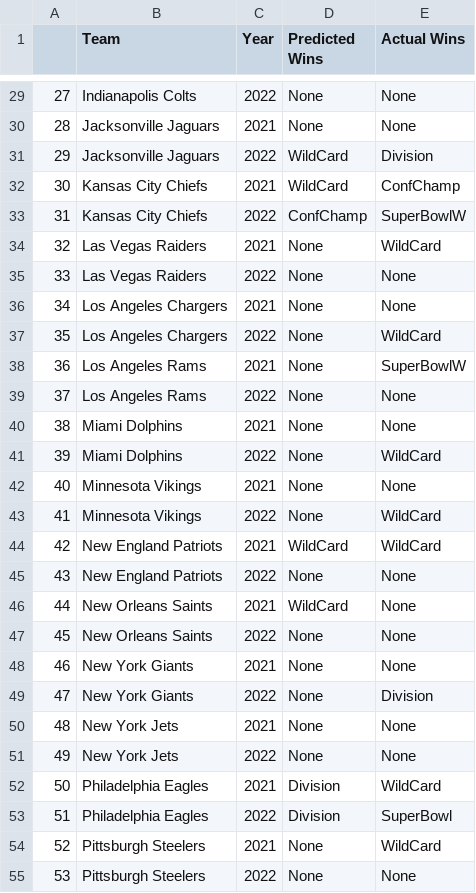
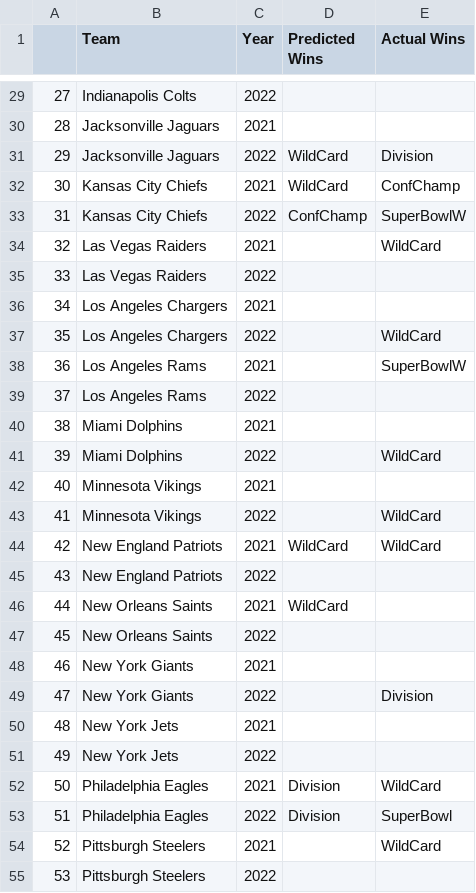
Before and after one commit to jsung14/NFL-Win-Prediction-Project, a CSV file: Logistics/Playoffs.csv, drawn as a sheet; only a part is shown, gaps mark what is left out; the diff covers the shown part only.

```diff
--- a/Logistics/Playoffs.csv
+++ b/Logistics/Playoffs.csv
@@ -29,3 +29,3 @@
-27,Indianapolis Colts,2022,None,None
-28,Jacksonville Jaguars,2021,None,None
+27,Indianapolis Colts,2022,,
+28,Jacksonville Jaguars,2021,,
 29,Jacksonville Jaguars,2022,WildCard,Division
@@ -33,23 +33,23 @@
 31,Kansas City Chiefs,2022,ConfChamp,SuperBowlW
-32,Las Vegas Raiders,2021,None,WildCard
-33,Las Vegas Raiders,2022,None,None
-34,Los Angeles Chargers,2021,None,None
-35,Los Angeles Chargers,2022,None,WildCard
-36,Los Angeles Rams,2021,None,SuperBowlW
-37,Los Angeles Rams,2022,None,None
-38,Miami Dolphins,2021,None,None
-39,Miami Dolphins,2022,None,WildCard
-40,Minnesota Vikings,2021,None,None
-41,Minnesota Vikings,2022,None,WildCard
+32,Las Vegas Raiders,2021,,WildCard
+33,Las Vegas Raiders,2022,,
+34,Los Angeles Chargers,2021,,
+35,Los Angeles Chargers,2022,,WildCard
+36,Los Angeles Rams,2021,,SuperBowlW
+37,Los Angeles Rams,2022,,
+38,Miami Dolphins,2021,,
+39,Miami Dolphins,2022,,WildCard
+40,Minnesota Vikings,2021,,
+41,Minnesota Vikings,2022,,WildCard
 42,New England Patriots,2021,WildCard,WildCard
-43,New England Patriots,2022,None,None
-44,New Orleans Saints,2021,WildCard,None
-45,New Orleans Saints,2022,None,None
-46,New York Giants,2021,None,None
-47,New York Giants,2022,None,Division
-48,New York Jets,2021,None,None
-49,New York Jets,2022,None,None
+43,New England Patriots,2022,,
+44,New Orleans Saints,2021,WildCard,
+45,New Orleans Saints,2022,,
+46,New York Giants,2021,,
+47,New York Giants,2022,,Division
+48,New York Jets,2021,,
+49,New York Jets,2022,,
 50,Philadelphia Eagles,2021,Division,WildCard
 51,Philadelphia Eagles,2022,Division,SuperBowl
-52,Pittsburgh Steelers,2021,None,WildCard
-53,Pittsburgh Steelers,2022,None,None
+52,Pittsburgh Steelers,2021,,WildCard
+53,Pittsburgh Steelers,2022,,
```
Also changed, not shown: 46 edited cells elsewhere in this file, 1 other file.
